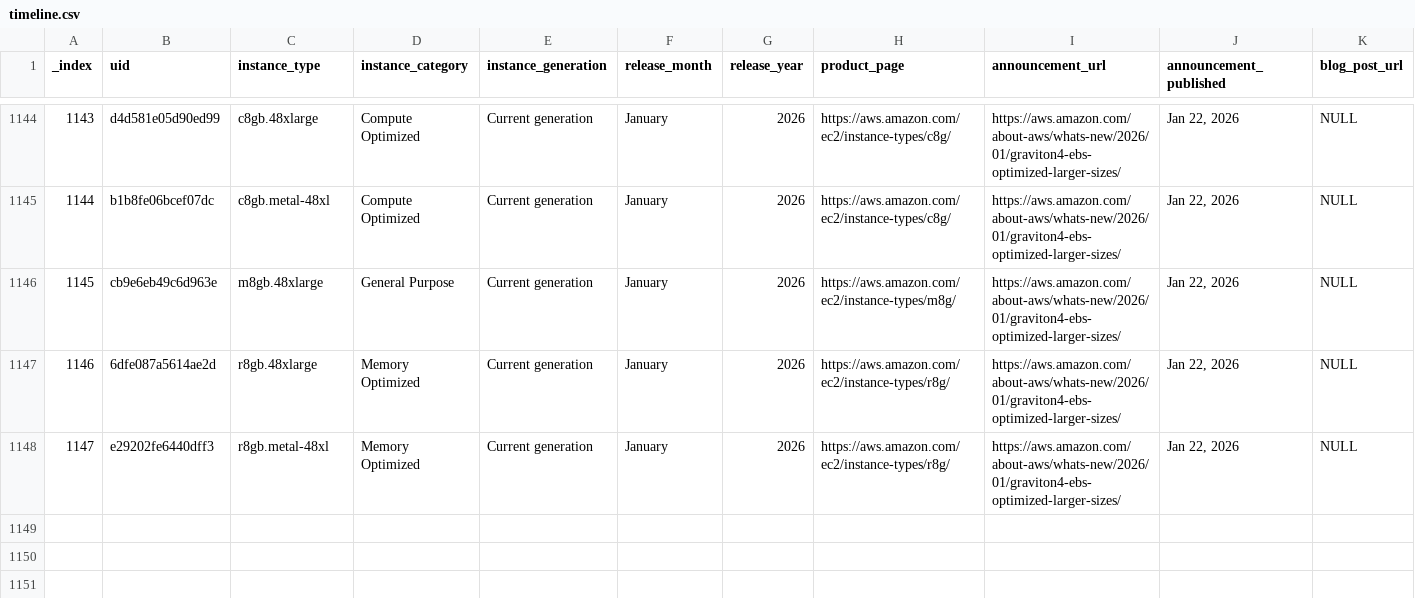
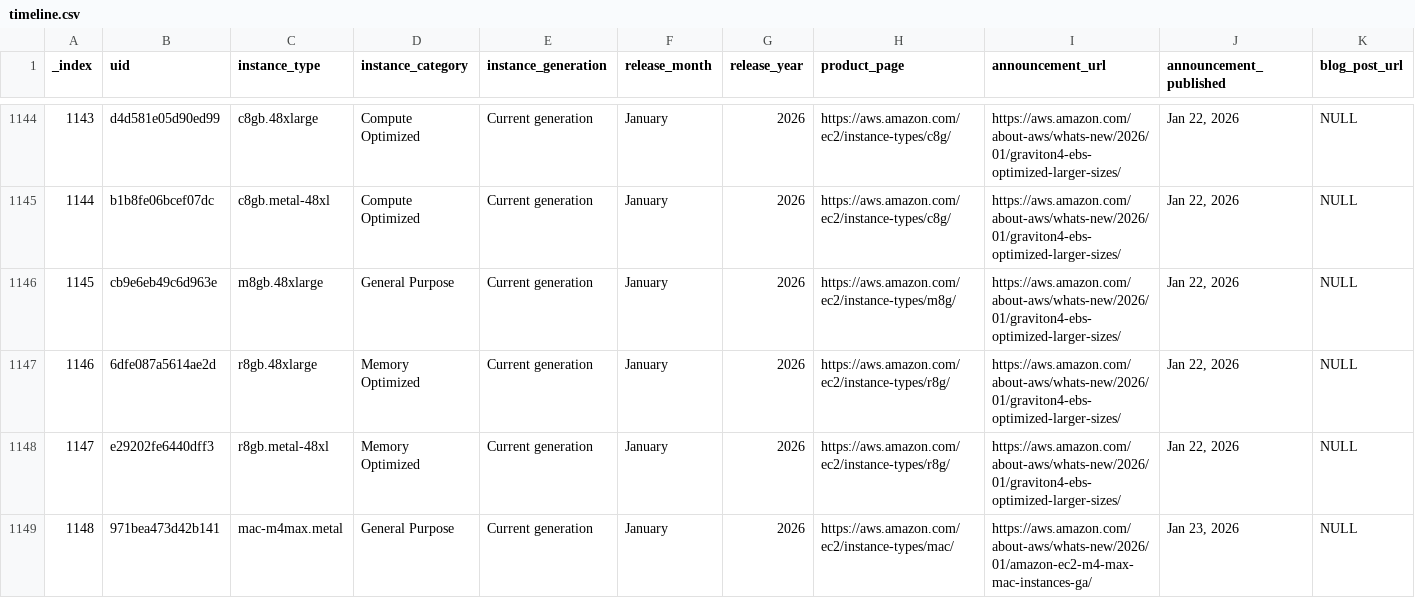
Before and after one commit to nrollr/EC2-timeline, a CSV file: public/data/timeline.csv, drawn as a sheet; only a part is shown, gaps mark what is left out; rows hold the shown columns only; the diff names each change by its address in the sheet, - before the commit and + after, or states it on an @@ line.

```diff
--- a/public/data/timeline.csv
+++ b/public/data/timeline.csv
+row 1149: 1148 | 971bea473d42b141 | mac-m4max.metal | General Purpose | Current generation | January | 2026 | https://aws.amazon.com/ec2/instance-types/mac/ | https://aws.amazon.com/about-aws/whats-new/2026/01/amazon-ec2-m4-max-mac-instances-ga/ | Jan 23, 2026 | NULL
```
Also changed, not shown: 4 other files.
